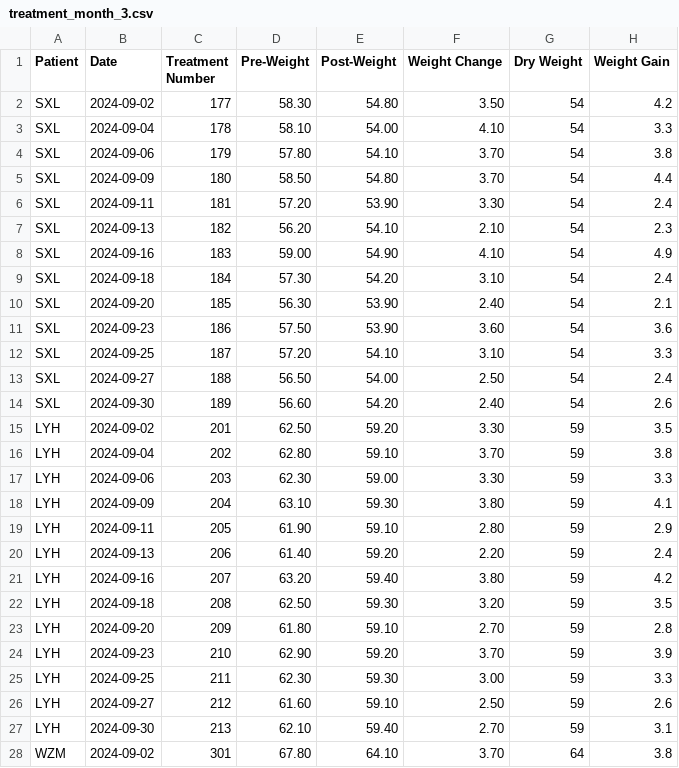
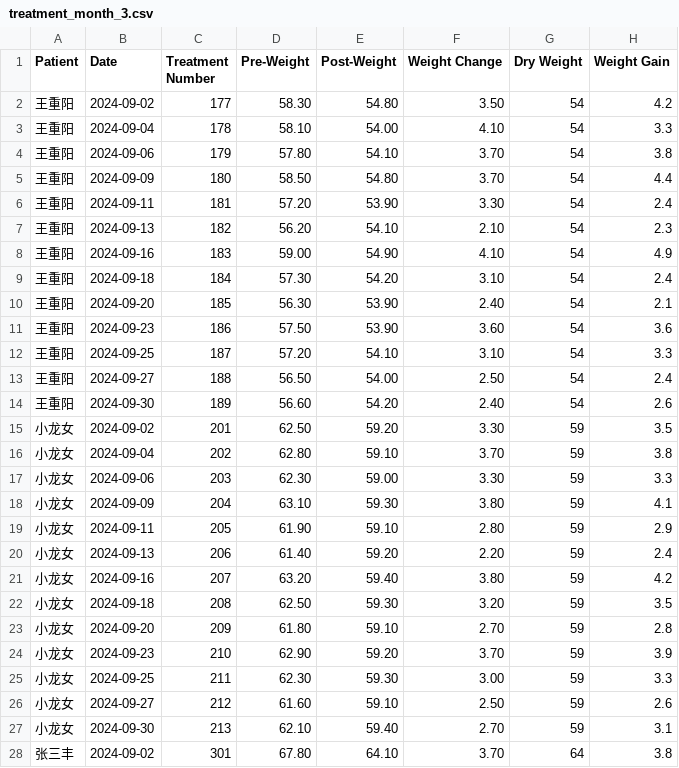
Before and after one commit to raysyhuang/Aiverson, a CSV file: files/treatment_month_3.csv, drawn as a sheet; only a part is shown; the diff covers the shown part only; the diff names each change by its address in the sheet, - before the commit and + after, or states it on an @@ line.

```diff
--- a/files/treatment_month_3.csv
+++ b/files/treatment_month_3.csv
-A2:A14 (Patient): SXL
+A2:A14 (Patient): 王重阳
-A15:A27 (Patient): LYH
+A15:A27 (Patient): 小龙女
-A28 (Patient): WZM
+A28 (Patient): 张三丰
```
Also changed, not shown: 12 edited cells elsewhere in this file, 10 other files.
